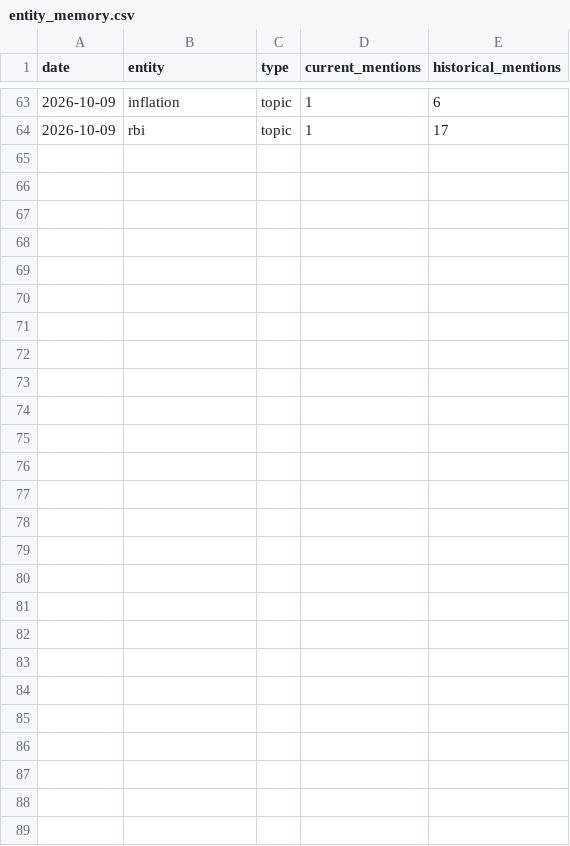
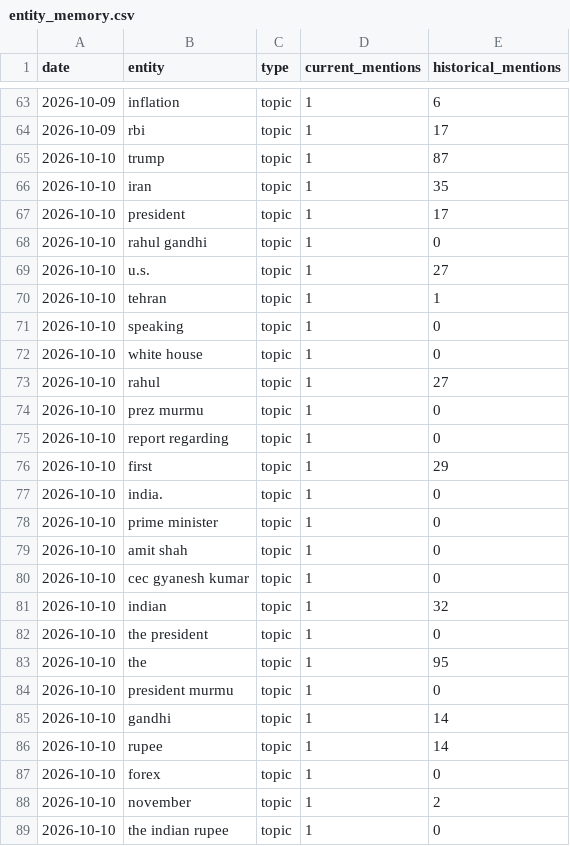
Before and after one commit to vishwasgarg5/news-knowledge-bot, a CSV file: data/entity_memory.csv, drawn as a sheet; only a part is shown, gaps mark what is left out; the diff names each change by its address in the sheet, - before the commit and + after, or states it on an @@ line.

```diff
--- a/data/entity_memory.csv
+++ b/data/entity_memory.csv
+row 65: 2026-10-10 | trump | topic | 1 | 87
+row 66: 2026-10-10 | iran | topic | 1 | 35
+row 67: 2026-10-10 | president | topic | 1 | 17
+row 68: 2026-10-10 | rahul gandhi | topic | 1 | 0
+row 69: 2026-10-10 | u.s. | topic | 1 | 27
+row 70: 2026-10-10 | tehran | topic | 1 | 1
+row 71: 2026-10-10 | speaking | topic | 1 | 0
+row 72: 2026-10-10 | white house | topic | 1 | 0
+row 73: 2026-10-10 | rahul | topic | 1 | 27
+row 74: 2026-10-10 | prez murmu | topic | 1 | 0
+row 75: 2026-10-10 | report regarding | topic | 1 | 0
+row 76: 2026-10-10 | first | topic | 1 | 29
+row 77: 2026-10-10 | india. | topic | 1 | 0
+row 78: 2026-10-10 | prime minister | topic | 1 | 0
+row 79: 2026-10-10 | amit shah | topic | 1 | 0
+row 80: 2026-10-10 | cec gyanesh kumar | topic | 1 | 0
+row 81: 2026-10-10 | indian | topic | 1 | 32
+row 82: 2026-10-10 | the president | topic | 1 | 0
+row 83: 2026-10-10 | the | topic | 1 | 95
+row 84: 2026-10-10 | president murmu | topic | 1 | 0
+row 85: 2026-10-10 | gandhi | topic | 1 | 14
+row 86: 2026-10-10 | rupee | topic | 1 | 14
+row 87: 2026-10-10 | forex | topic | 1 | 0
+row 88: 2026-10-10 | november | topic | 1 | 2
+row 89: 2026-10-10 | the indian rupee | topic | 1 | 0
```
Also changed, not shown: data/event_memory.csv, data/news_history.csv, 9 other files.
